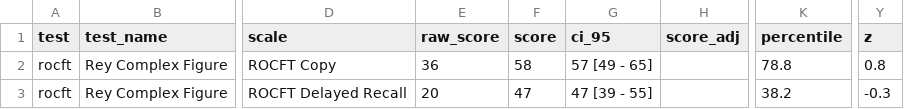
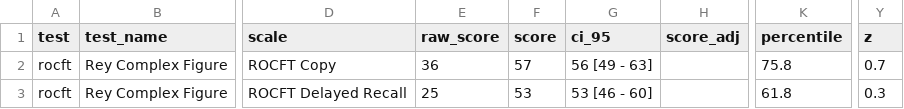
Before and after one commit to brainworkup/neurotyp-adult, a CSV file: Biggie/csv/rocft.csv (was csv/rocft.csv), drawn as a sheet; only a part is shown, gaps mark what is left out; the diff names each change by its address in the sheet, - before the commit and + after, or states it on an @@ line.

```diff
--- a/csv/rocft.csv
+++ b/Biggie/csv/rocft.csv
-F2 (score): 58
+F2 (score): 57
-G2 (ci_95): 57 [49 - 65]
+G2 (ci_95): 56 [49 - 63]
-K2 (percentile): 78.8
+K2 (percentile): 75.8
-Y2 (z): 0.8
+Y2 (z): 0.7
-E3 (raw_score): 20
+E3 (raw_score): 25
-F3 (score): 47
+F3 (score): 53
-G3 (ci_95): 47 [39 - 55]
+G3 (ci_95): 53 [46 - 60]
-K3 (percentile): 38.2
+K3 (percentile): 61.8
-Y3 (z): -0.3
+Y3 (z): 0.3
```
Also changed, not shown: 57 other files.
